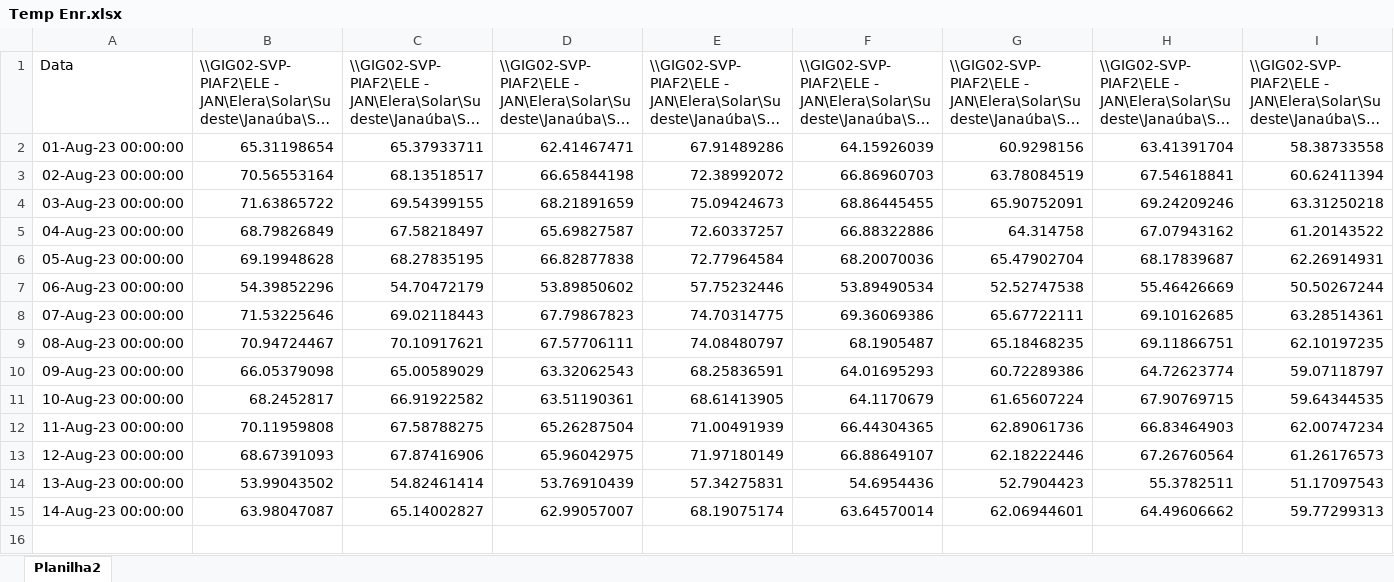
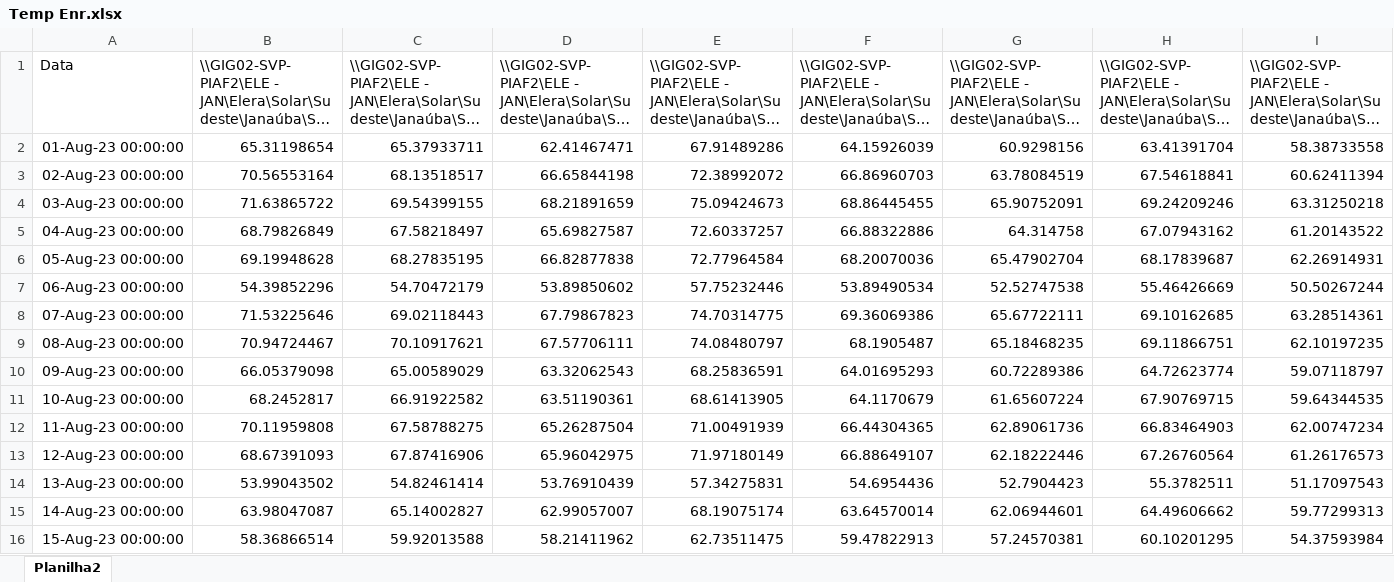
Before and after one commit to lieste01/Dash, an Excel workbook: Temp Enr.xlsx, sheet Planilha2, drawn as a sheet; only a part is shown; long unchanged cells end in …; values as stored, in another font and other column widths than the file's, no borders; rows hold the shown columns only; the diff names each change by its address in the sheet, - before the commit and + after, or states it on an @@ line.

Commit message:
Add files via upload

```diff
--- a/Temp Enr.xlsx (sheet Planilha2)
+++ b/Temp Enr.xlsx (sheet Planilha2)
+row 16: 15-Aug-23 00:00:00 | 58.36866514 | 59.92013588 | 58.21411962 | 62.73511475 | 59.47822913 | 57.24570381 | 60.10201295 | 54.37593984
```
